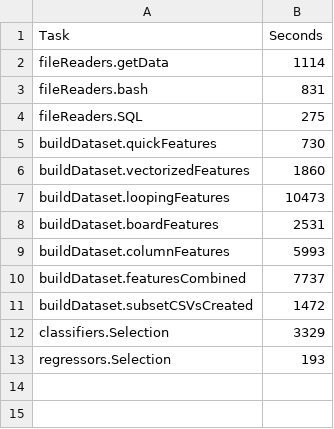
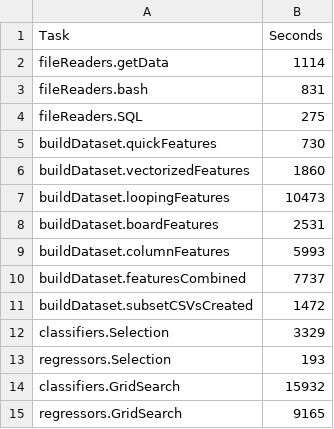
Before and after one commit to Michael-Z/pokerAI, a CSV file: report/data/timings.csv, drawn as a sheet.

Commit message:
Final commit before report submission

```diff
--- a/report/data/timings.csv
+++ b/report/data/timings.csv
@@ -13 +13,3 @@ classifiers.Selection,3329
 regressors.Selection,193
+classifiers.GridSearch,15932
+regressors.GridSearch,9165
```
Also changed, not shown: 16 other files.
